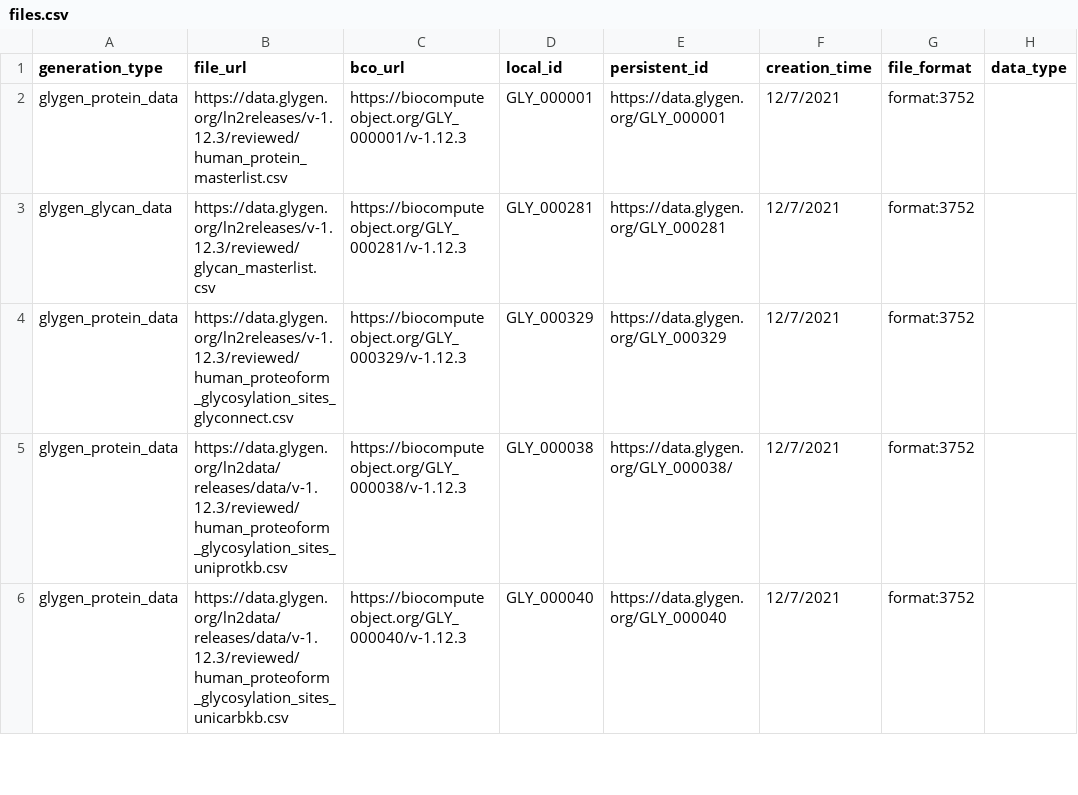
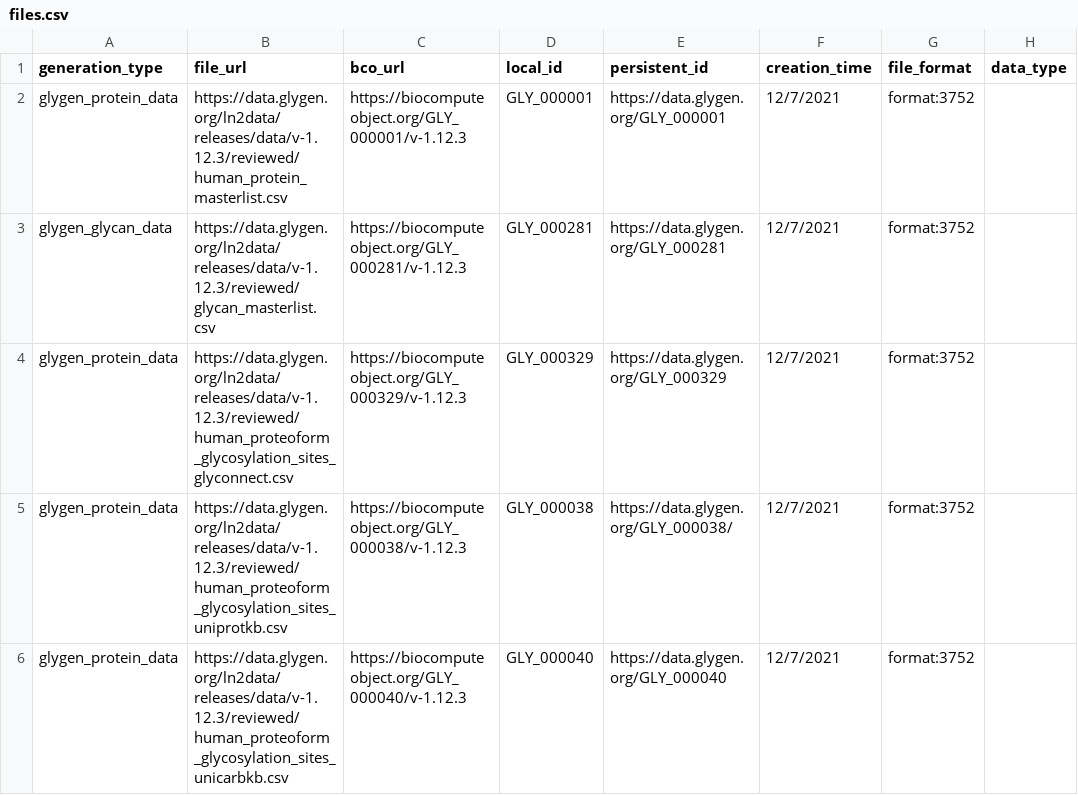
Before and after one commit to glygener/glygen.cfde.generator, a CSV file: data/files.csv, drawn as a sheet; only a part is shown; the diff names each change by its address in the sheet, - before the commit and + after, or states it on an @@ line.

Commit message:
Update files.csv

```diff
--- a/data/files.csv
+++ b/data/files.csv
-B2 (file_url): https://data.glygen.org/ln2releases/v-1.12.3/reviewed/human_protein_masterlist.csv
+B2 (file_url): https://data.glygen.org/ln2data/releases/data/v-1.12.3/reviewed/human_protein_masterlist.csv
-B3 (file_url): https://data.glygen.org/ln2releases/v-1.12.3/reviewed/glycan_masterlist.csv
+B3 (file_url): https://data.glygen.org/ln2data/releases/data/v-1.12.3/reviewed/glycan_masterlist.csv
-B4 (file_url): https://data.glygen.org/ln2releases/v-1.12.3/reviewed/human_proteoform_glycosylation_sites_glyconnect.csv
+B4 (file_url): https://data.glygen.org/ln2data/releases/data/v-1.12.3/reviewed/human_proteoform_glycosylation_sites_glyconnect.csv
```
